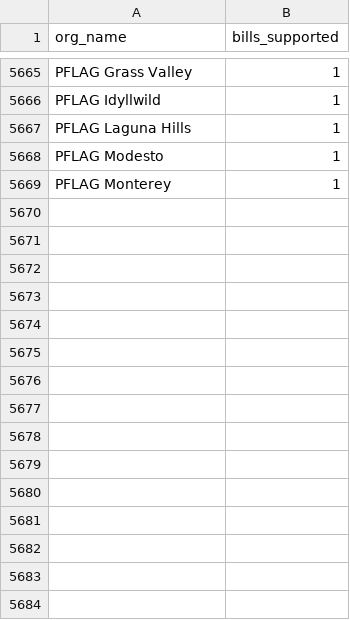
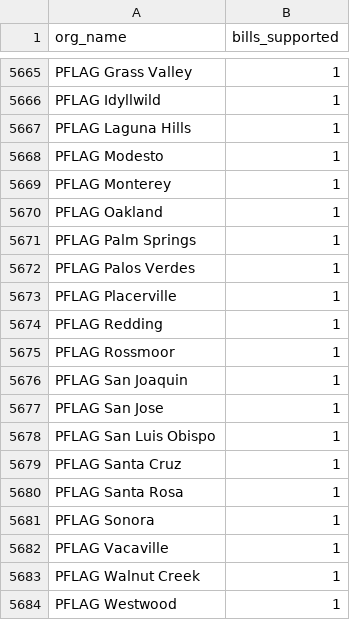
Before and after one commit to Nall-Group/california-groups-disambiguation, a CSV file: org_names_for_cleaning/leginfo_added_to_crosswalk.csv, drawn as a sheet; only a part is shown, gaps mark what is left out.

```diff
--- a/org_names_for_cleaning/leginfo_added_to_crosswalk.csv
+++ b/org_names_for_cleaning/leginfo_added_to_crosswalk.csv
@@ -5669 +5669,16 @@ PFLAG Modesto,1
 PFLAG Monterey,1
+PFLAG Oakland,1
+PFLAG Palm Springs,1
+PFLAG Palos Verdes,1
+PFLAG Placerville,1
+PFLAG Redding,1
+PFLAG Rossmoor,1
+PFLAG San Joaquin,1
+PFLAG San Jose,1
+PFLAG San Luis Obispo,1
+PFLAG Santa Cruz,1
+PFLAG Santa Rosa,1
+PFLAG Sonora,1
+PFLAG Vacaville,1
+PFLAG Walnut Creek,1
+PFLAG Westwood,1
```
Also changed, not shown: 1 other file.
